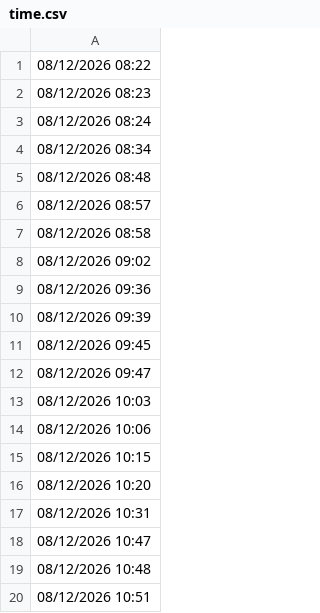
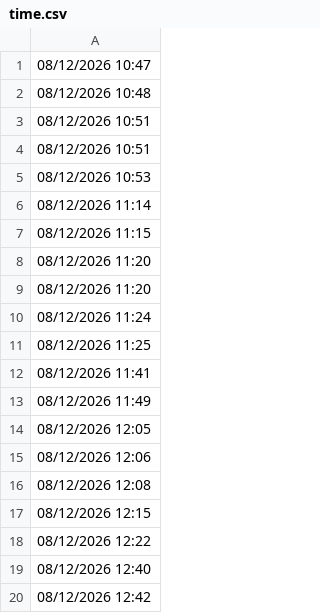
Before and after one commit to lethanhtannhat/anhquoc14th8, a CSV file: time.csv, drawn as a sheet; only a part is shown; the shorter side is filled out with more unchanged rows.

```diff
--- a/time.csv
+++ b/time.csv
@@ -1,18 +1 @@
-08/12/2026 08:22
-08/12/2026 08:23
-08/12/2026 08:24
-08/12/2026 08:34
-08/12/2026 08:48
-08/12/2026 08:57
-08/12/2026 08:58
-08/12/2026 09:02
-08/12/2026 09:36
-08/12/2026 09:39
-08/12/2026 09:45
-08/12/2026 09:47
-08/12/2026 10:03
-08/12/2026 10:06
-08/12/2026 10:15
-08/12/2026 10:20
-08/12/2026 10:31
 08/12/2026 10:47
```
Also changed, not shown: 1 other file.
